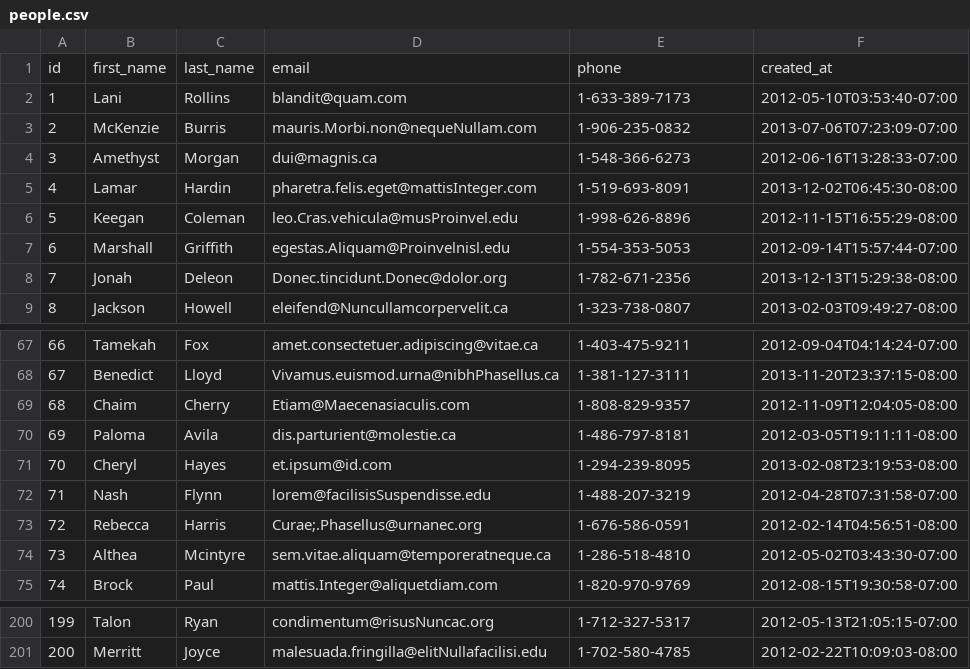
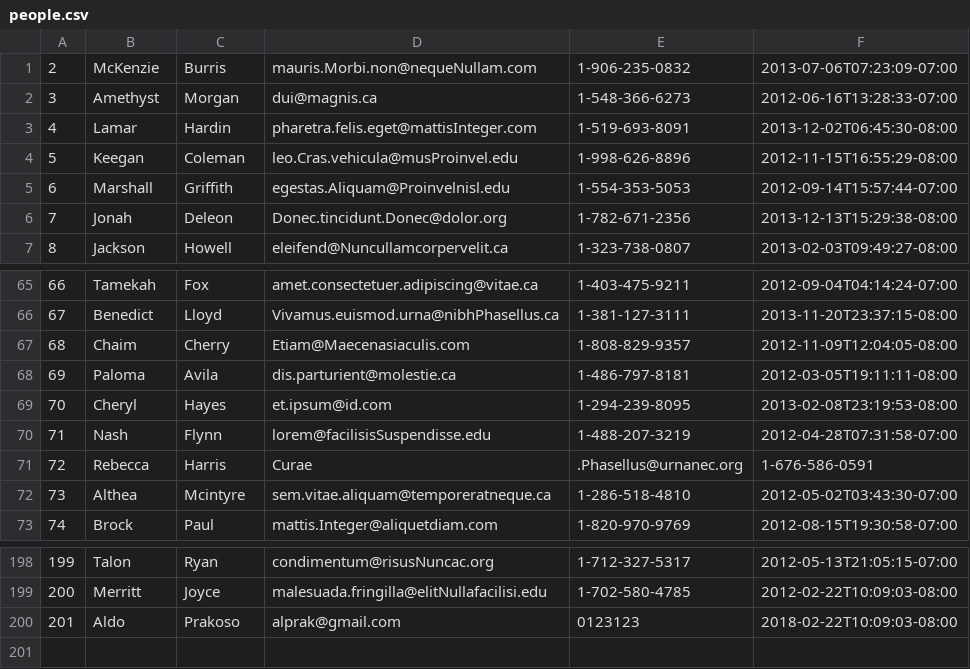
Before and after one commit to red-fox-2018/parsing-data-1, a CSV file: people.csv, drawn as a sheet; only a part is shown, gaps mark what is left out; removed rows and columns are numbered as before the commit, all else as after; the diff names each change by its address in the sheet, - before the commit and + after, or states it on an @@ line.

```diff
--- a/people.csv
+++ b/people.csv
-row 1: id | first_name | last_name | email | phone | created_at
-row 2: 1 | Lani | Rollins | blandit@quam.com | 1-633-389-7173 | 2012-05-10T03:53:40-07:00
-row 73: 72 | Rebecca | Harris | Curae;.Phasellus@urnanec.org | 1-676-586-0591 | 2012-02-14T04:56:51-08:00
+row 71: 72 | Rebecca | Harris | Curae | .Phasellus@urnanec.org | 1-676-586-0591
+row 200: 201 | Aldo | Prakoso | alprak@gmail.com | 0123123 | 2018-02-22T10:09:03-08:00
```
Also changed, not shown: 1 other file.
